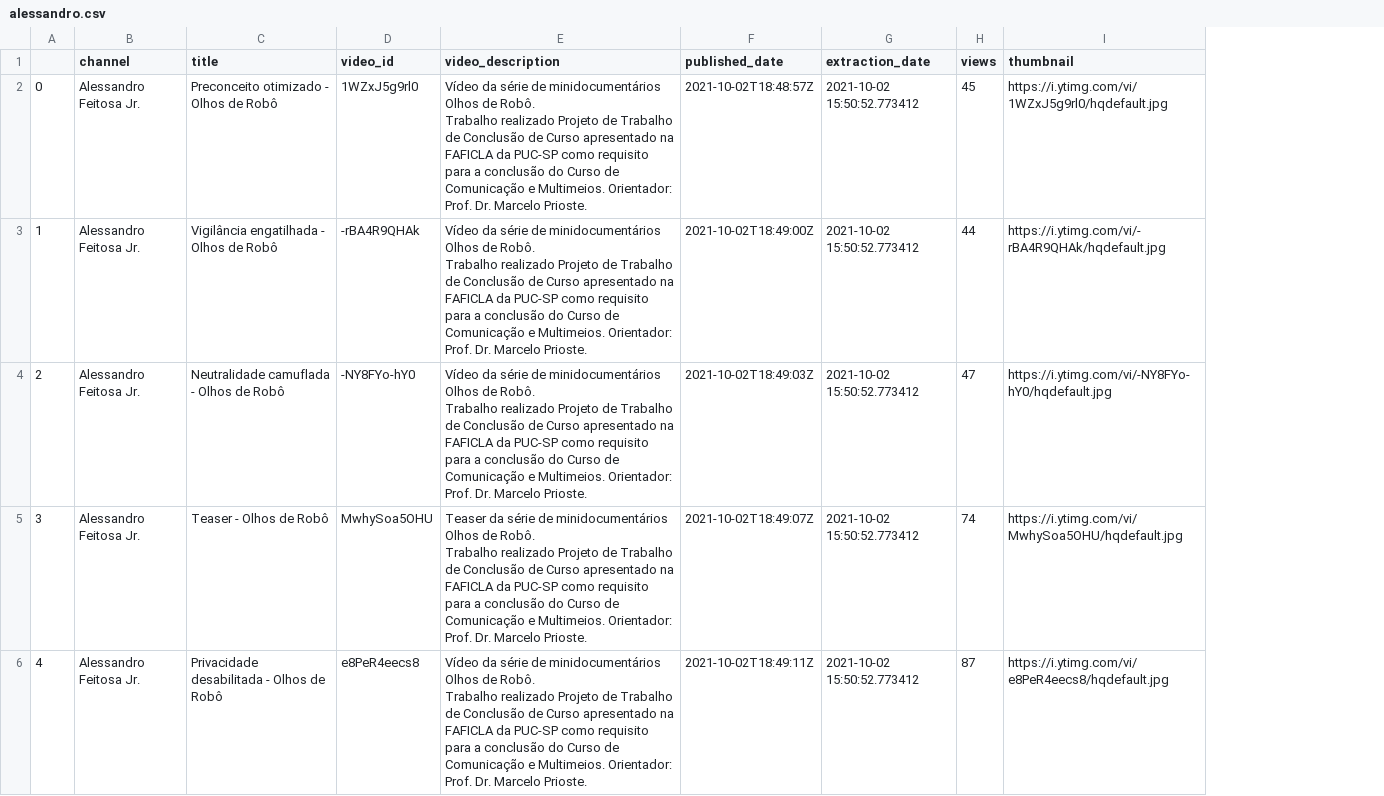
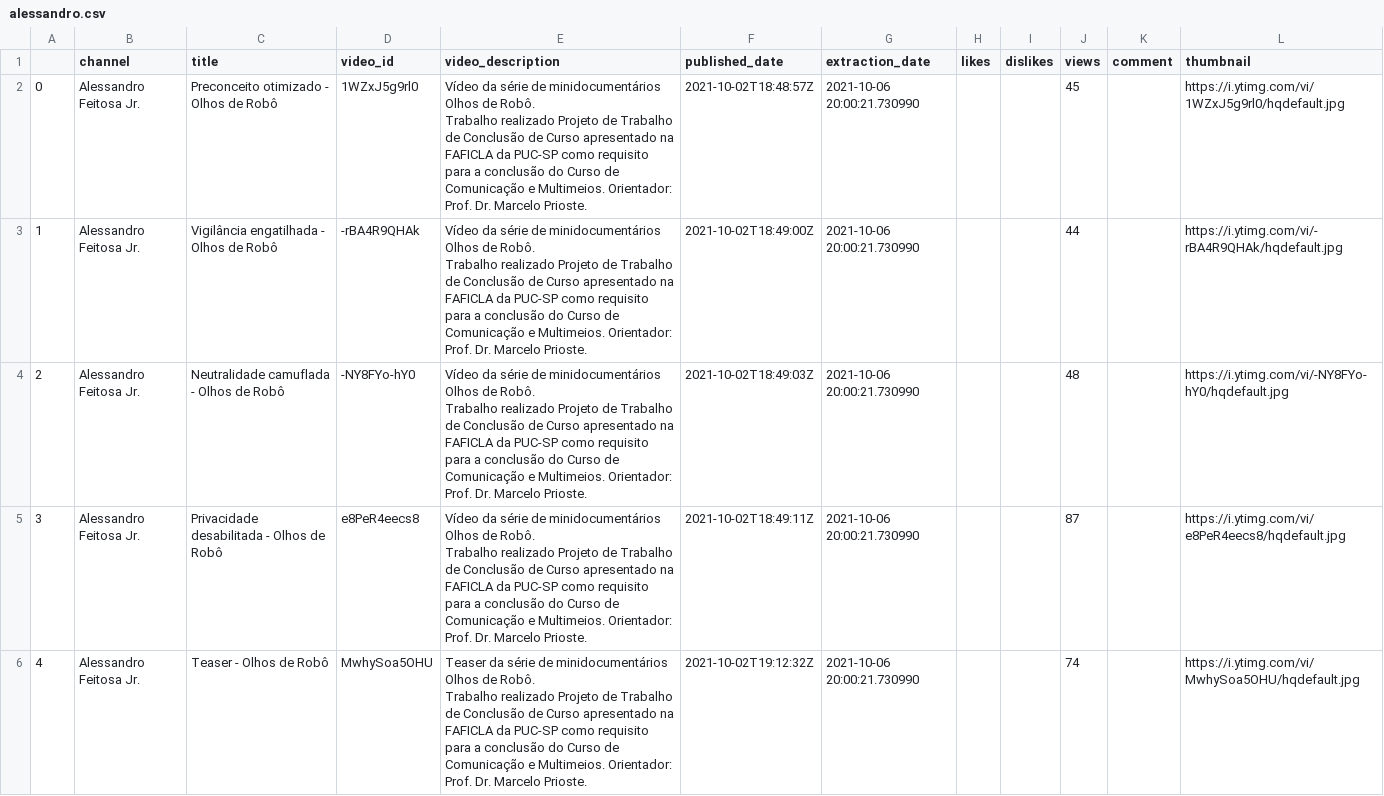
Before and after one commit to alessandrofajr/youtube-api-scraper, a CSV file: output_data/alessandro.csv, drawn as a sheet; removed rows and columns are numbered as before the commit, all else as after; ↵ is a line break in a cell; the diff names each change by its address in the sheet, - before the commit and + after, or states it on an @@ line.

```diff
--- a/output_data/alessandro.csv
+++ b/output_data/alessandro.csv
+column H (likes), empty
+column I (dislikes), empty
+column K (comment), empty
-G2:G4 (extraction_date): 2021-10-02 15:50:52.773412
+G2:G4 (extraction_date): 2021-10-06 20:00:21.730990
-J4 (views): 47
+J4 (views): 48
-row 5: 3 | Alessandro Feitosa Jr. | Teaser - Olhos de Robô | MwhySoa5OHU | Teaser da série de minidocumentários Olhos de Robô. ↵ Trabalho realizado Projeto de Trabalho de Conclusão de Curso apresentado na FAFICLA da PUC-SP como requisito para a conclusão do Curso de Comunicação e Multimeios. Orientador: Prof. Dr. Marcelo Prioste. | 2021-10-02T18:49:07Z | 2021-10-02 15:50:52.773412 | 74 | https://i.ytimg.com/vi/MwhySoa5OHU/hqdefault.jpg
@@ column A renumbered in row 5 @@
-G5 (extraction_date): 2021-10-02 15:50:52.773412
+G5 (extraction_date): 2021-10-06 20:00:21.730990
+row 6: 4 | Alessandro Feitosa Jr. | Teaser - Olhos de Robô | MwhySoa5OHU | Teaser da série de minidocumentários Olhos de Robô. ↵ Trabalho realizado Projeto de Trabalho de Conclusão de Curso apresentado na FAFICLA da PUC-SP como requisito para a conclusão do Curso de Comunicação e Multimeios. Orientador: Prof. Dr. Marcelo Prioste. | 2021-10-02T19:12:32Z | 2021-10-06 20:00:21.730990 |  |  | 74 |  | https://i.ytimg.com/vi/MwhySoa5OHU/hqdefault.jpg
```
Also changed, not shown: output_data/alessandro2.csv, 1 other file.
